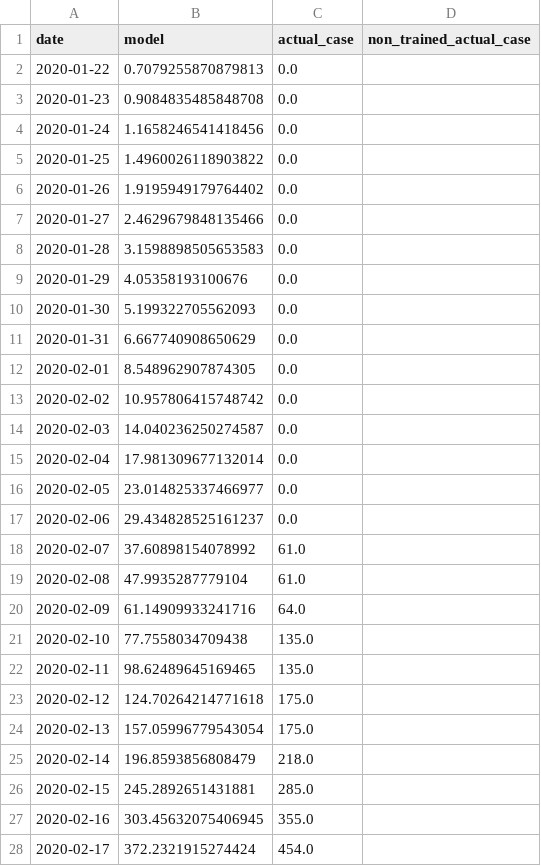
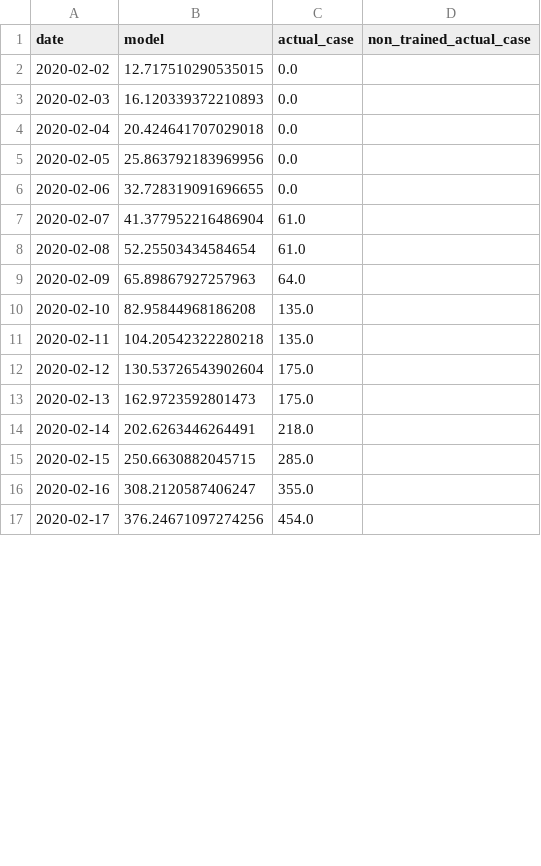
Before and after one commit to RogerMichel/coronavirus, a CSV file: cruise.csv, drawn as a sheet; only a part is shown; the diff covers the shown part only.

```diff
--- a/cruise.csv
+++ b/cruise.csv
@@ -1,28 +1,17 @@
 date,model,actual_case,non_trained_actual_case
-2020-01-22,0.7079255870879813,0.0,
-2020-01-23,0.9084835485848708,0.0,
-2020-01-24,1.1658246541418456,0.0,
-2020-01-25,1.4960026118903822,0.0,
-2020-01-26,1.9195949179764402,0.0,
-2020-01-27,2.4629679848135466,0.0,
-2020-01-28,3.1598898505653583,0.0,
-2020-01-29,4.05358193100676,0.0,
-2020-01-30,5.199322705562093,0.0,
-2020-01-31,6.667740908650629,0.0,
-2020-02-01,8.548962907874305,0.0,
-2020-02-02,10.957806415748742,0.0,
-2020-02-03,14.040236250274587,0.0,
-2020-02-04,17.981309677132014,0.0,
-2020-02-05,23.014825337466977,0.0,
-2020-02-06,29.434828525161237,0.0,
-2020-02-07,37.60898154078992,61.0,
-2020-02-08,47.9935287779104,61.0,
-2020-02-09,61.14909933241716,64.0,
-2020-02-10,77.7558034709438,135.0,
-2020-02-11,98.62489645169465,135.0,
-2020-02-12,124.70264214771618,175.0,
-2020-02-13,157.05996779543054,175.0,
-2020-02-14,196.8593856808479,218.0,
-2020-02-15,245.2892651431881,285.0,
-2020-02-16,303.45632075406945,355.0,
-2020-02-17,372.2321915274424,454.0,
+2020-02-02,12.717510290535015,0.0,
+2020-02-03,16.120339372210893,0.0,
+2020-02-04,20.424641707029018,0.0,
+2020-02-05,25.863792183969956,0.0,
+2020-02-06,32.728319091696655,0.0,
+2020-02-07,41.377952216486904,61.0,
+2020-02-08,52.25503434584654,61.0,
+2020-02-09,65.89867927257963,64.0,
+2020-02-10,82.95844968186208,135.0,
+2020-02-11,104.20542322280218,135.0,
+2020-02-12,130.53726543902604,175.0,
+2020-02-13,162.9723592801473,175.0,
+2020-02-14,202.6263446264491,218.0,
+2020-02-15,250.6630882045715,285.0,
+2020-02-16,308.2120587406247,355.0,
+2020-02-17,376.24671097274256,454.0,
```
Also changed, not shown: 11 added rows and 34 edited cells elsewhere in this file, 1 other file.
